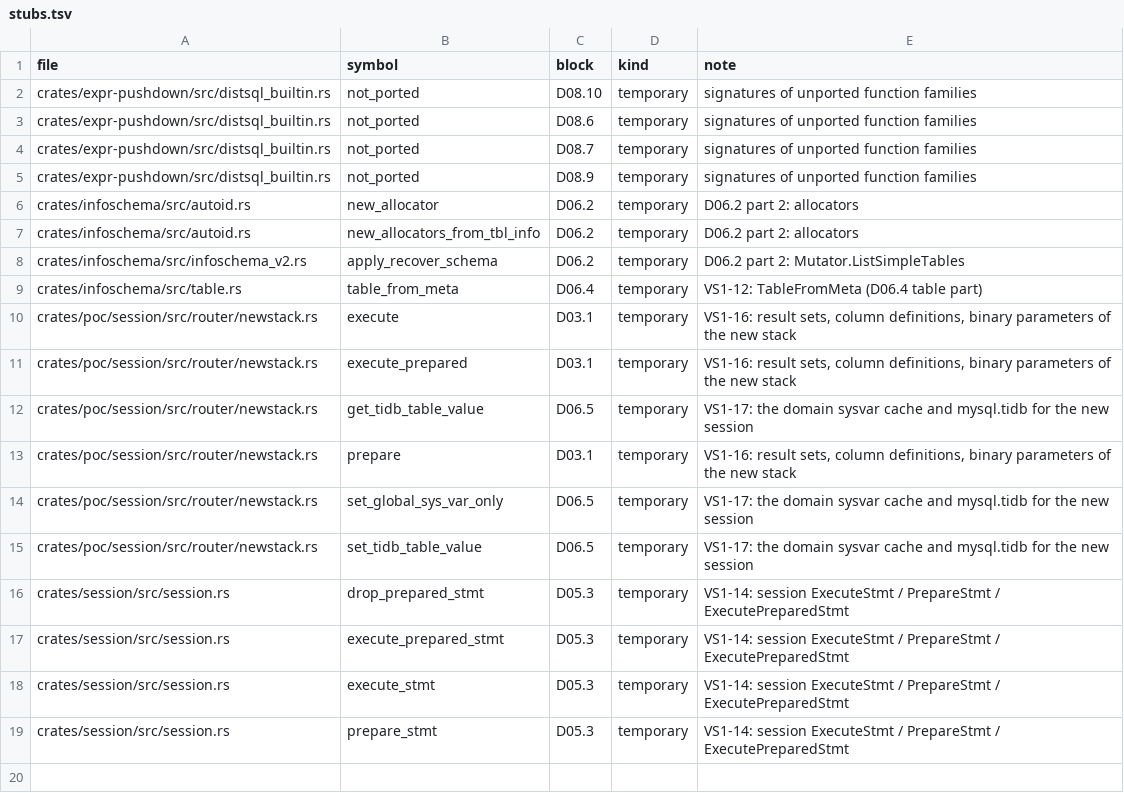
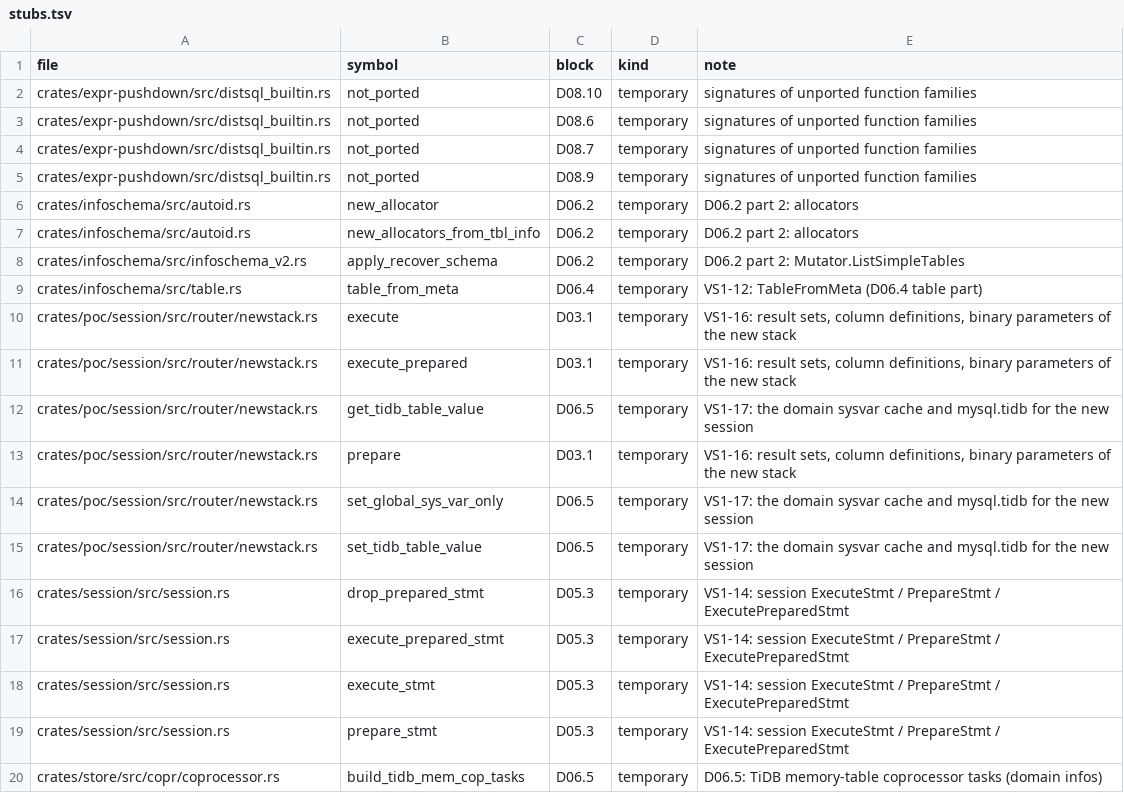
Before and after one commit to dulao5/tidb-rs-tracker, a TSV file: data/stubs.tsv, drawn as a sheet; the diff names each change by its address in the sheet, - before the commit and + after, or states it on an @@ line.

```diff
--- a/data/stubs.tsv
+++ b/data/stubs.tsv
+row 20: crates/store/src/copr/coprocessor.rs | build_tidb_mem_cop_tasks | D06.5 | temporary | D06.5: TiDB memory-table coprocessor tasks (domain infos)
```
Also changed, not shown: 1 other file.
